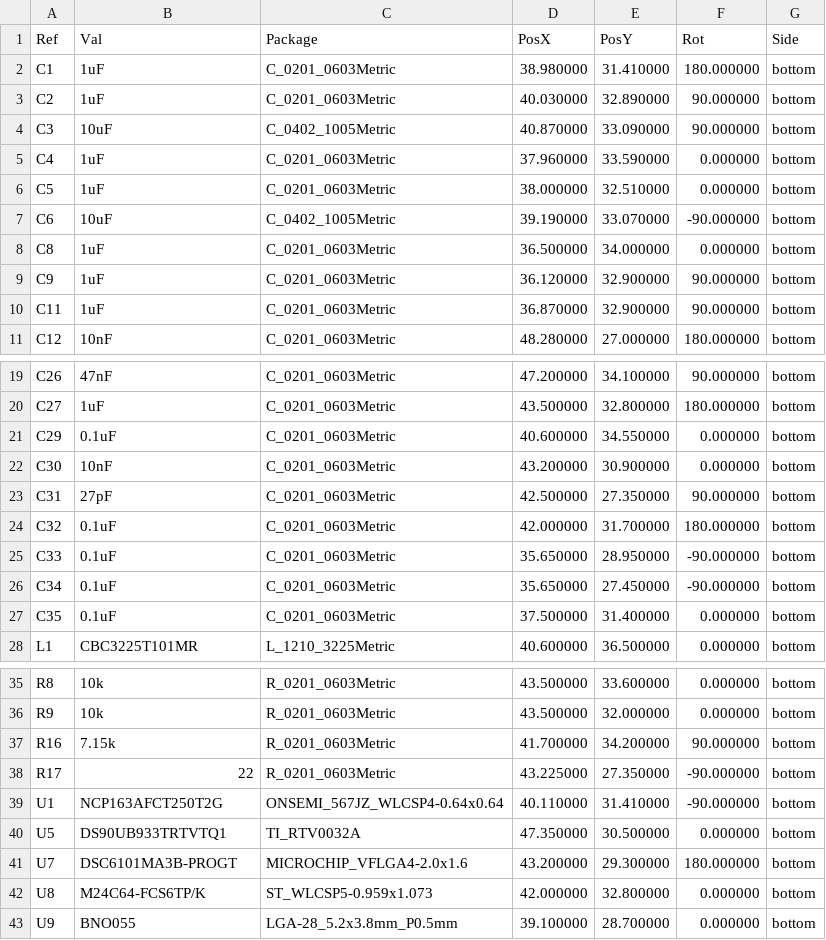
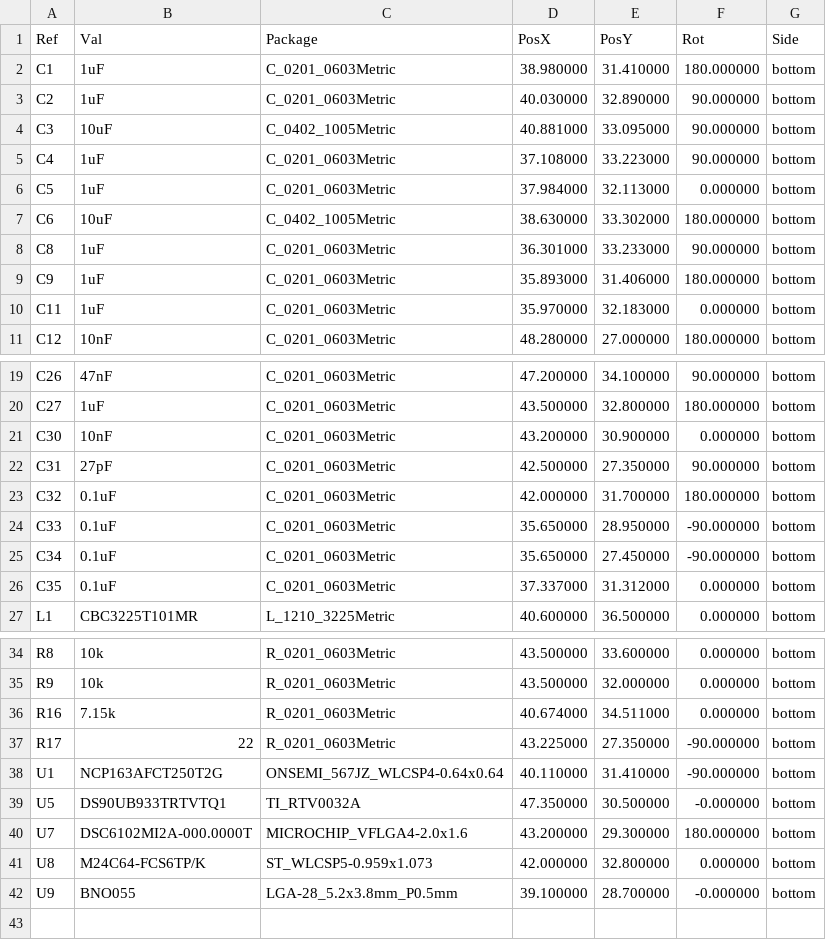
Before and after one commit to open-ephys/onix-headstage-neuropix1e, a CSV file: pcb/manufacturing/assembly/headstage-neuropix1e-bottom-pos.csv, drawn as a sheet; only a part is shown, gaps mark what is left out.

```diff
--- a/pcb/manufacturing/assembly/headstage-neuropix1e-bottom-pos.csv
+++ b/pcb/manufacturing/assembly/headstage-neuropix1e-bottom-pos.csv
@@ -3,9 +3,9 @@ Ref,Val,Package,PosX,PosY,Rot,Side
 "C2","1uF","C_0201_0603Metric",40.030000,32.890000,90.000000,bottom
-"C3","10uF","C_0402_1005Metric",40.870000,33.090000,90.000000,bottom
-"C4","1uF","C_0201_0603Metric",37.960000,33.590000,0.000000,bottom
-"C5","1uF","C_0201_0603Metric",38.000000,32.510000,0.000000,bottom
-"C6","10uF","C_0402_1005Metric",39.190000,33.070000,-90.000000,bottom
-"C8","1uF","C_0201_0603Metric",36.500000,34.000000,0.000000,bottom
-"C9","1uF","C_0201_0603Metric",36.120000,32.900000,90.000000,bottom
-"C11","1uF","C_0201_0603Metric",36.870000,32.900000,90.000000,bottom
+"C3","10uF","C_0402_1005Metric",40.881000,33.095000,90.000000,bottom
+"C4","1uF","C_0201_0603Metric",37.108000,33.223000,90.000000,bottom
+"C5","1uF","C_0201_0603Metric",37.984000,32.113000,0.000000,bottom
+"C6","10uF","C_0402_1005Metric",38.630000,33.302000,180.000000,bottom
+"C8","1uF","C_0201_0603Metric",36.301000,33.233000,90.000000,bottom
+"C9","1uF","C_0201_0603Metric",35.893000,31.406000,180.000000,bottom
+"C11","1uF","C_0201_0603Metric",35.970000,32.183000,0.000000,bottom
 "C12","10nF","C_0201_0603Metric",48.280000,27.000000,180.000000,bottom
@@ -20,3 +20,2 @@ Ref,Val,Package,PosX,PosY,Rot,Side
 "C27","1uF","C_0201_0603Metric",43.500000,32.800000,180.000000,bottom
-"C29","0.1uF","C_0201_0603Metric",40.600000,34.550000,0.000000,bottom
 "C30","10nF","C_0201_0603Metric",43.200000,30.900000,0.000000,bottom
@@ -26,3 +25,3 @@ Ref,Val,Package,PosX,PosY,Rot,Side
 "C34","0.1uF","C_0201_0603Metric",35.650000,27.450000,-90.000000,bottom
-"C35","0.1uF","C_0201_0603Metric",37.500000,31.400000,0.000000,bottom
+"C35","0.1uF","C_0201_0603Metric",37.337000,31.312000,0.000000,bottom
 "L1","CBC3225T101MR","L_1210_3225Metric",40.600000,36.500000,0.000000,bottom
@@ -36,8 +35,8 @@ Ref,Val,Package,PosX,PosY,Rot,Side
 "R9","10k","R_0201_0603Metric",43.500000,32.000000,0.000000,bottom
-"R16","7.15k","R_0201_0603Metric",41.700000,34.200000,90.000000,bottom
+"R16","7.15k","R_0201_0603Metric",40.674000,34.511000,0.000000,bottom
 "R17","22","R_0201_0603Metric",43.225000,27.350000,-90.000000,bottom
 "U1","NCP163AFCT250T2G","ONSEMI_567JZ_WLCSP4-0.64x0.64",40.110000,31.410000,-90.000000,bottom
-"U5","DS90UB933TRTVTQ1","TI_RTV0032A",47.350000,30.500000,0.000000,bottom
-"U7","DSC6101MA3B-PROGT","MICROCHIP_VFLGA4-2.0x1.6",43.200000,29.300000,180.000000,bottom
+"U5","DS90UB933TRTVTQ1","TI_RTV0032A",47.350000,30.500000,-0.000000,bottom
+"U7","DSC6102MI2A-000.0000T","MICROCHIP_VFLGA4-2.0x1.6",43.200000,29.300000,180.000000,bottom
 "U8","M24C64-FCS6TP/K","ST_WLCSP5-0.959x1.073",42.000000,32.800000,0.000000,bottom
-"U9","BNO055","LGA-28_5.2x3.8mm_P0.5mm",39.100000,28.700000,0.000000,bottom
+"U9","BNO055","LGA-28_5.2x3.8mm_P0.5mm",39.100000,28.700000,-0.000000,bottom
```
Also changed, not shown: pcb/manufacturing/assembly/headstage-neuropix1e-top-pos.csv, 24 other files.
